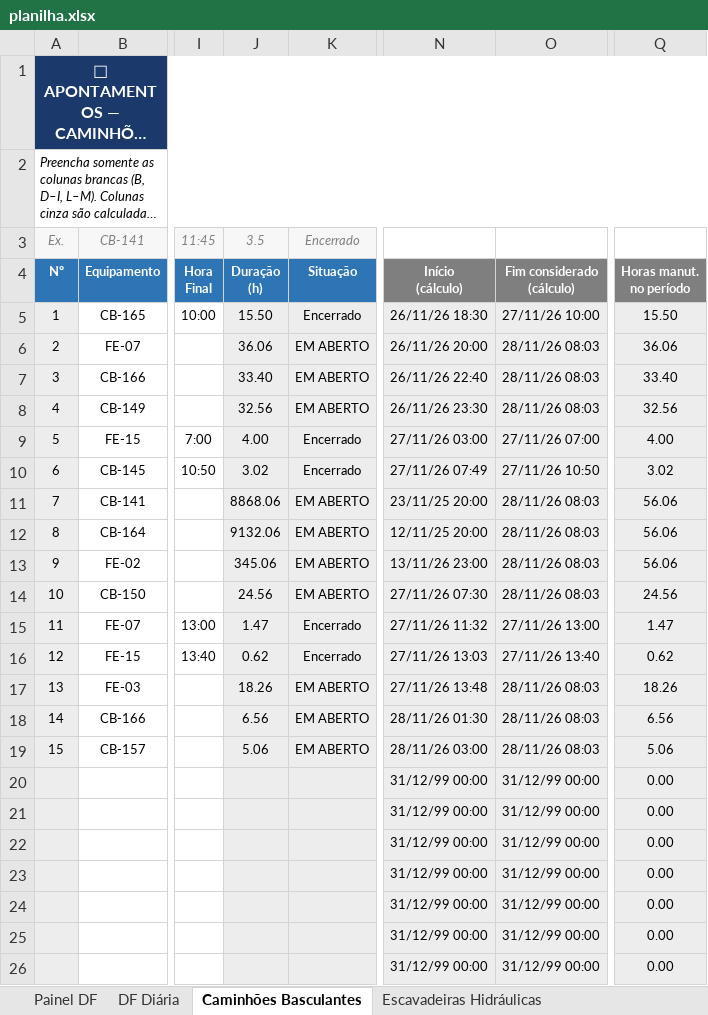
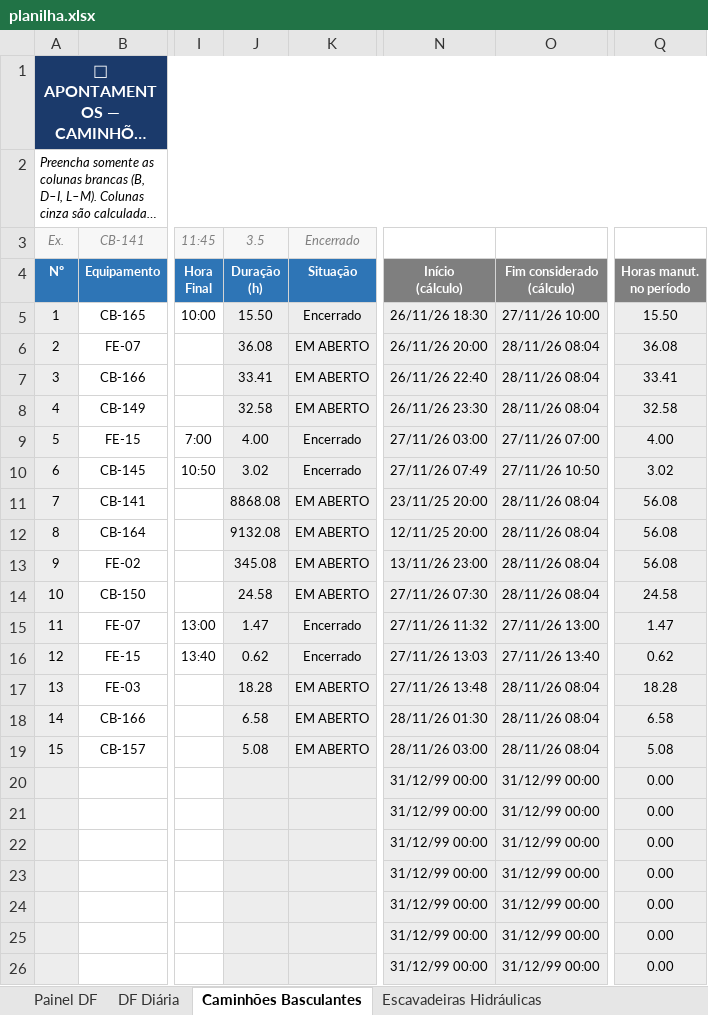
Before and after one commit to Plenz-code/BI-MANUTENCAO, an Excel workbook: planilha.xlsx, sheet Caminhões Basculantes, drawn as a sheet; only a part is shown, gaps mark what is left out; long unchanged cells end in …; values as stored, in another font and other column widths than the file's, no borders; conditional formats not drawn; the diff names each change by its address in the sheet, - before the commit and + after, or states it on an @@ line.

```diff
--- a/planilha.xlsx (sheet Caminhões Basculantes)
+++ b/planilha.xlsx (sheet Caminhões Basculantes)
-J6: 36.06
+J6: 36.08
-O6:O8: 28/11/26 08:03
+O6:O8: 28/11/26 08:04
-Q6: 36.06
+Q6: 36.08
-J7: 33.40
+J7: 33.41
-Q7: 33.40
+Q7: 33.41
-J8: 32.56
+J8: 32.58
-Q8: 32.56
+Q8: 32.58
-J11: 8868.06
+J11: 8868.08
-O11:O14: 28/11/26 08:03
+O11:O14: 28/11/26 08:04
-Q11:Q13: 56.06
+Q11:Q13: 56.08
-J12: 9132.06
+J12: 9132.08
-J13: 345.06
+J13: 345.08
-J14: 24.56
+J14: 24.58
-Q14: 24.56
+Q14: 24.58
-J17: 18.26
+J17: 18.28
-O17:O19: 28/11/26 08:03
+O17:O19: 28/11/26 08:04
-Q17: 18.26
+Q17: 18.28
-J18: 6.56
+J18: 6.58
-Q18: 6.56
+Q18: 6.58
-J19: 5.06
+J19: 5.08
-Q19: 5.06
+Q19: 5.08
```
Also changed, not shown: sheet Painel DF, sheet Escavadeiras Hidráulicas, sheet DF Diária, charts or pictures.
